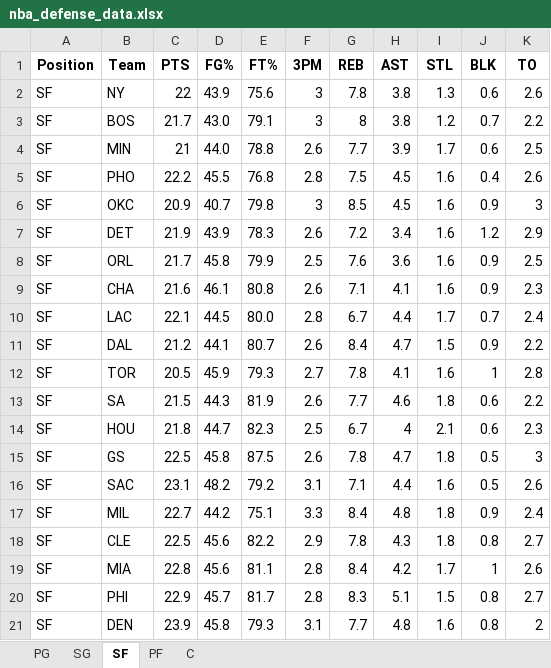
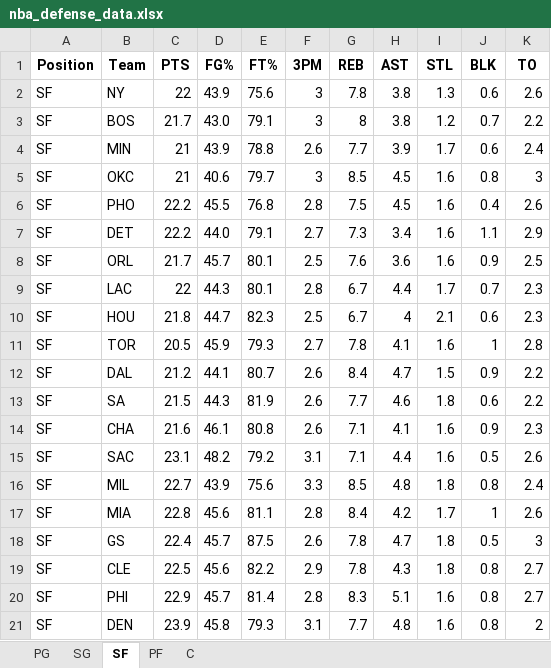
Before and after one commit to mithun-s14/prop_model, an Excel workbook: backend/nba_defense_data.xlsx, sheet SF, drawn as a sheet; only a part is shown; values as stored, in another font and other column widths than the file's, no borders; removed rows and columns are numbered as before the commit, all else as after; the diff covers the shown part only; the diff names each change by its address in the sheet, - before the commit and + after, or states it on an @@ line.

```diff
--- a/backend/nba_defense_data.xlsx (sheet SF)
+++ b/backend/nba_defense_data.xlsx (sheet SF)
-D4 (FG%): 44.0
+D4 (FG%): 43.9
-K4 (TO): 2.5
+K4 (TO): 2.4
+row 5: SF | OKC | 21 | 40.6 | 79.7 | 3 | 8.5 | 4.5 | 1.6 | 0.8 | 3
-row 6: SF | OKC | 20.9 | 40.7 | 79.8 | 3 | 8.5 | 4.5 | 1.6 | 0.9 | 3
-C7 (PTS): 21.9
+C7 (PTS): 22.2
-D7 (FG%): 43.9
+D7 (FG%): 44.0
-E7 (FT%): 78.3
+E7 (FT%): 79.1
-F7 (3PM): 2.6
+F7 (3PM): 2.7
-G7 (REB): 7.2
+G7 (REB): 7.3
-J7 (BLK): 1.2
+J7 (BLK): 1.1
-D8 (FG%): 45.8
+D8 (FG%): 45.7
-E8 (FT%): 79.9
+E8 (FT%): 80.1
+row 9: SF | LAC | 22 | 44.3 | 80.1 | 2.8 | 6.7 | 4.4 | 1.7 | 0.7 | 2.3
@@ row 14 moved to row 10: SF @@
@@ row 12 moved to row 11: SF @@
@@ row 11 moved to row 12: SF @@
-row 10: SF | LAC | 22.1 | 44.5 | 80.0 | 2.8 | 6.7 | 4.4 | 1.7 | 0.7 | 2.4
-row 15: SF | GS | 22.5 | 45.8 | 87.5 | 2.6 | 7.8 | 4.7 | 1.8 | 0.5 | 3
-D16 (FG%): 44.2
+D16 (FG%): 43.9
-E16 (FT%): 75.1
+E16 (FT%): 75.6
-G16 (REB): 8.4
+G16 (REB): 8.5
-J16 (BLK): 0.9
+J16 (BLK): 0.8
@@ row 19 moved to row 17: SF @@
+row 18: SF | GS | 22.4 | 45.7 | 87.5 | 2.6 | 7.8 | 4.7 | 1.8 | 0.5 | 3
-E20 (FT%): 81.7
+E20 (FT%): 81.4
-I20 (STL): 1.5
+I20 (STL): 1.6
```
Also changed, not shown: 2 added rows, 2 removed rows and 19 edited cells elsewhere in this sheet, sheet C, sheet PG, sheet SG, sheet PF, 3 other files.
